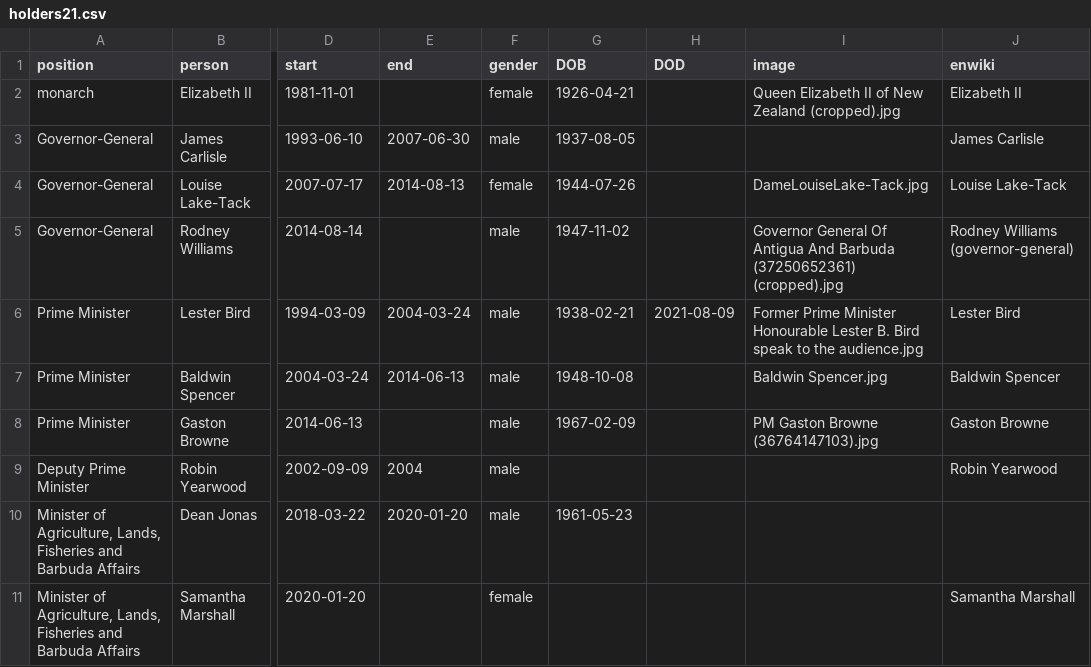
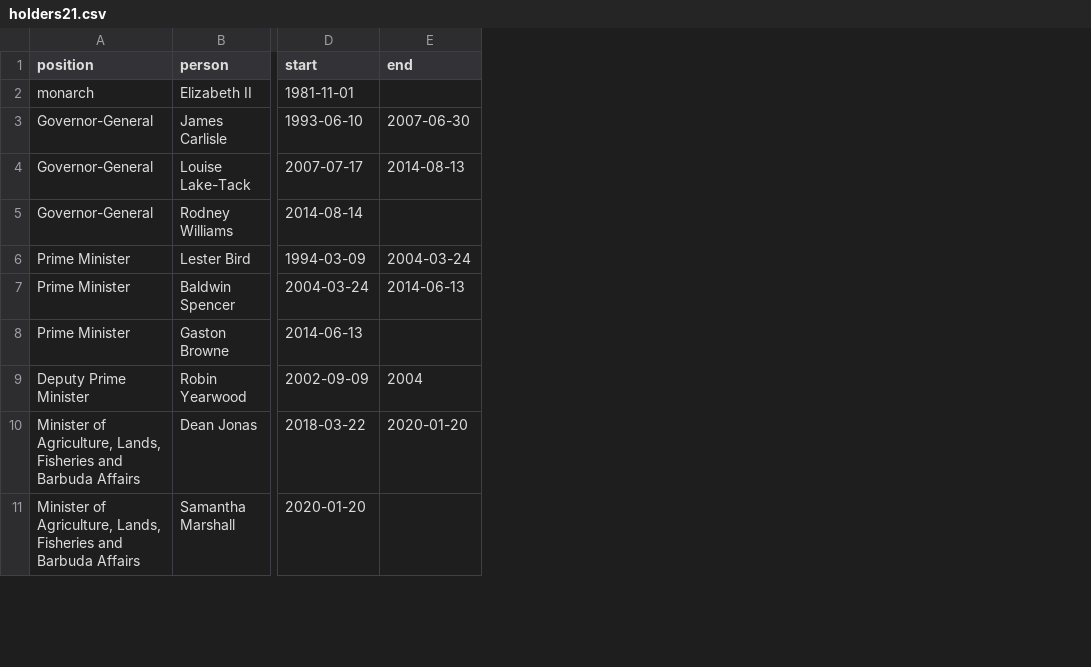
Before and after one commit to every-politician-scrapers/antigua-barbuda-ministers, a CSV file: html/holders21.csv, drawn as a sheet; only a part is shown, gaps mark what is left out; the diff names each change by its address in the sheet, - before the commit and + after, or states it on an @@ line.

```diff
--- a/html/holders21.csv
+++ b/html/holders21.csv
-column F (gender), rows 2-11: female | male | female | male | male | male | male | male | male | female
-column G (DOB), rows 2-10: 1926-04-21 | 1937-08-05 | 1944-07-26 | 1947-11-02 | 1938-02-21 | 1948-10-08 | 1967-02-09 |  | 1961-05-23
-column H (DOD), row 6: 2021-08-09
-column I (image), rows 2-8: Queen Elizabeth II of New Zealand (cropped).jpg |  | DameLouiseLake-Tack.jpg | Governor General Of Antigua And Barbuda (37250652361) (cropped).jpg | Former Prime Minister Honourable Lester B. Bird speak to the audience.jpg | Baldwin Spencer.jpg | PM Gaston Browne (36764147103).jpg
-column J (enwiki), rows 2-11: Elizabeth II | James Carlisle | Louise Lake-Tack | Rodney Williams (governor-general) | Lester Bird | Baldwin Spencer | Gaston Browne | Robin Yearwood |  | Samantha Marshall
```
Also changed, not shown: html/current.csv, 1 other file.
